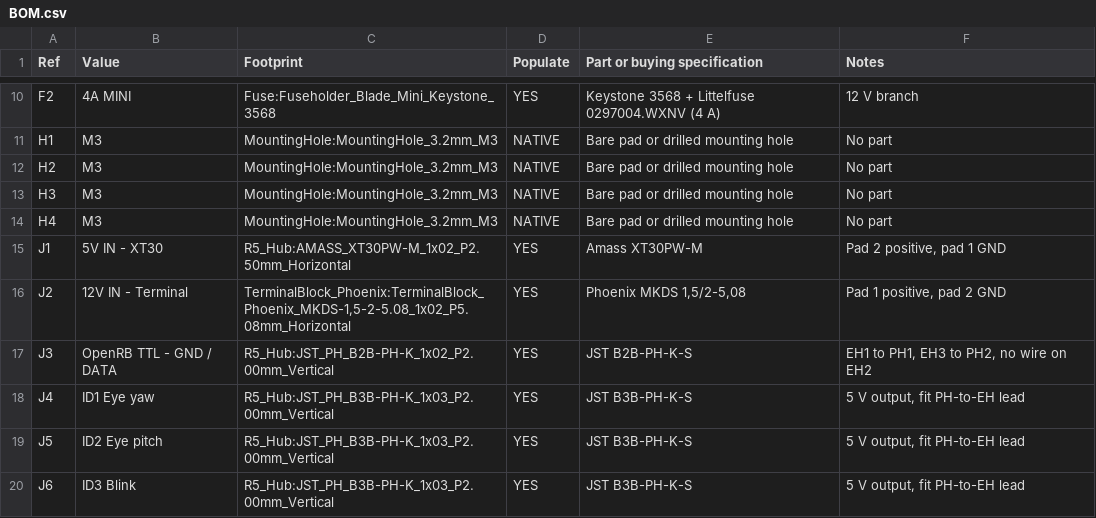
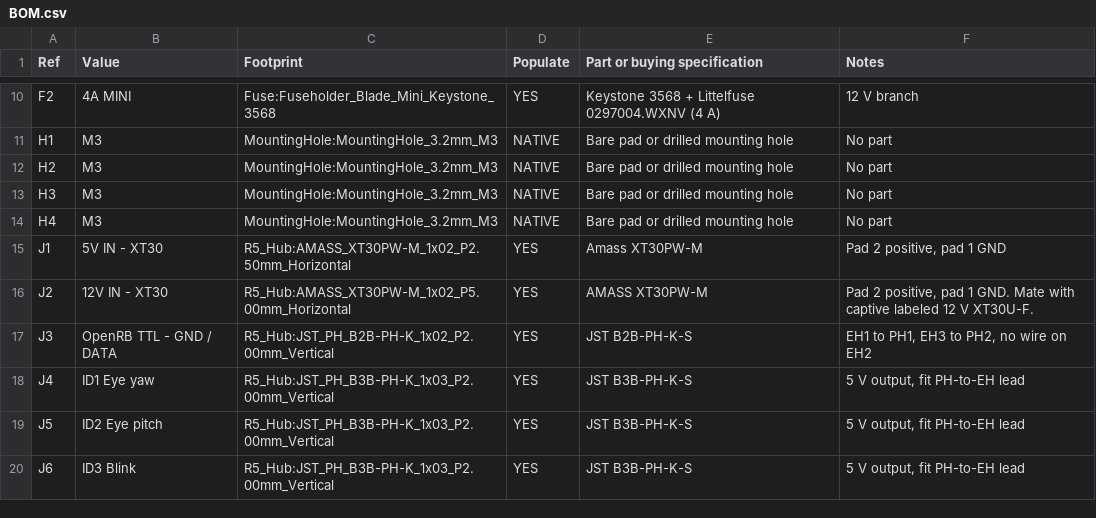
Before and after one commit to ckh7488/head, a CSV file: electronics/servo-hub/BOM.csv, drawn as a sheet; only a part is shown, gaps mark what is left out.

```diff
--- a/electronics/servo-hub/BOM.csv
+++ b/electronics/servo-hub/BOM.csv
@@ -15,3 +15,3 @@ H4,M3,MountingHole:MountingHole_3.2mm_M3,NATIVE,Bare pad or drilled mounting hol
 J1,5V IN - XT30,R5_Hub:AMASS_XT30PW-M_1x02_P2.50mm_Horizontal,YES,Amass XT30PW-M,"Pad 2 positive, pad 1 GND"
-J2,12V IN - Terminal,"TerminalBlock_Phoenix:TerminalBlock_Phoenix_MKDS-1,5-2-5.08_1x02_P5.08mm_Horizontal",YES,"Phoenix MKDS 1,5/2-5,08","Pad 1 positive, pad 2 GND"
+J2,12V IN - XT30,R5_Hub:AMASS_XT30PW-M_1x02_P5.00mm_Horizontal,YES,AMASS XT30PW-M,"Pad 2 positive, pad 1 GND. Mate with captive labeled 12 V XT30U-F."
 J3,OpenRB TTL - GND / DATA,R5_Hub:JST_PH_B2B-PH-K_1x02_P2.00mm_Vertical,YES,JST B2B-PH-K-S,"EH1 to PH1, EH3 to PH2, no wire on EH2"
```
Also changed, not shown: mechanical/WIRING-CUT-LIST.csv, mechanical/revisions/b25/BOM.csv, 12 other files.
